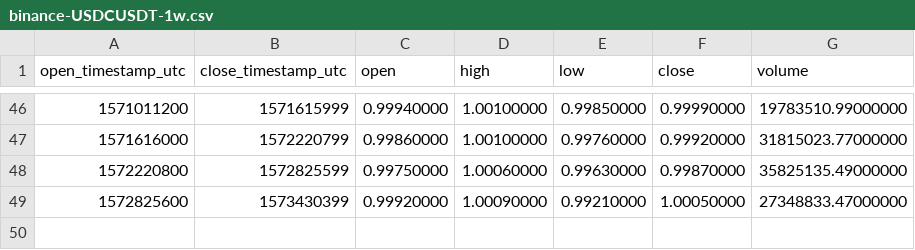
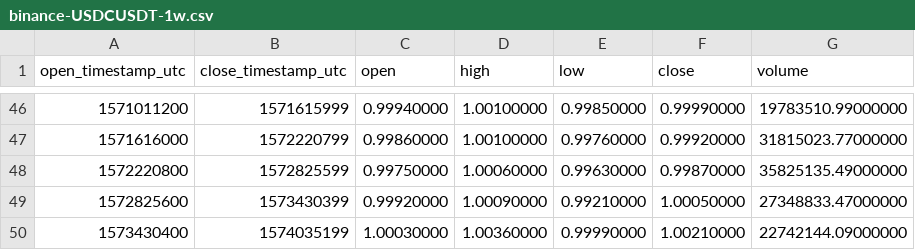
Before and after one commit to cryptobigbro/binance-USDCUSDT, a CSV file: binance-USDCUSDT-1w.csv, drawn as a sheet; only a part is shown, gaps mark what is left out.

```diff
--- a/binance-USDCUSDT-1w.csv
+++ b/binance-USDCUSDT-1w.csv
@@ -49 +49,2 @@ open_timestamp_utc,close_timestamp_utc,open,high,low,close,volume
 1572825600,1573430399,0.99920000,1.00090000,0.99210000,1.00050000,27348833.47000000
+1573430400,1574035199,1.00030000,1.00360000,0.99990000,1.00210000,22742144.09000000
```
Also changed, not shown: binance-USDCUSDT-1d.csv, binance-USDCUSDT-1h.csv.
